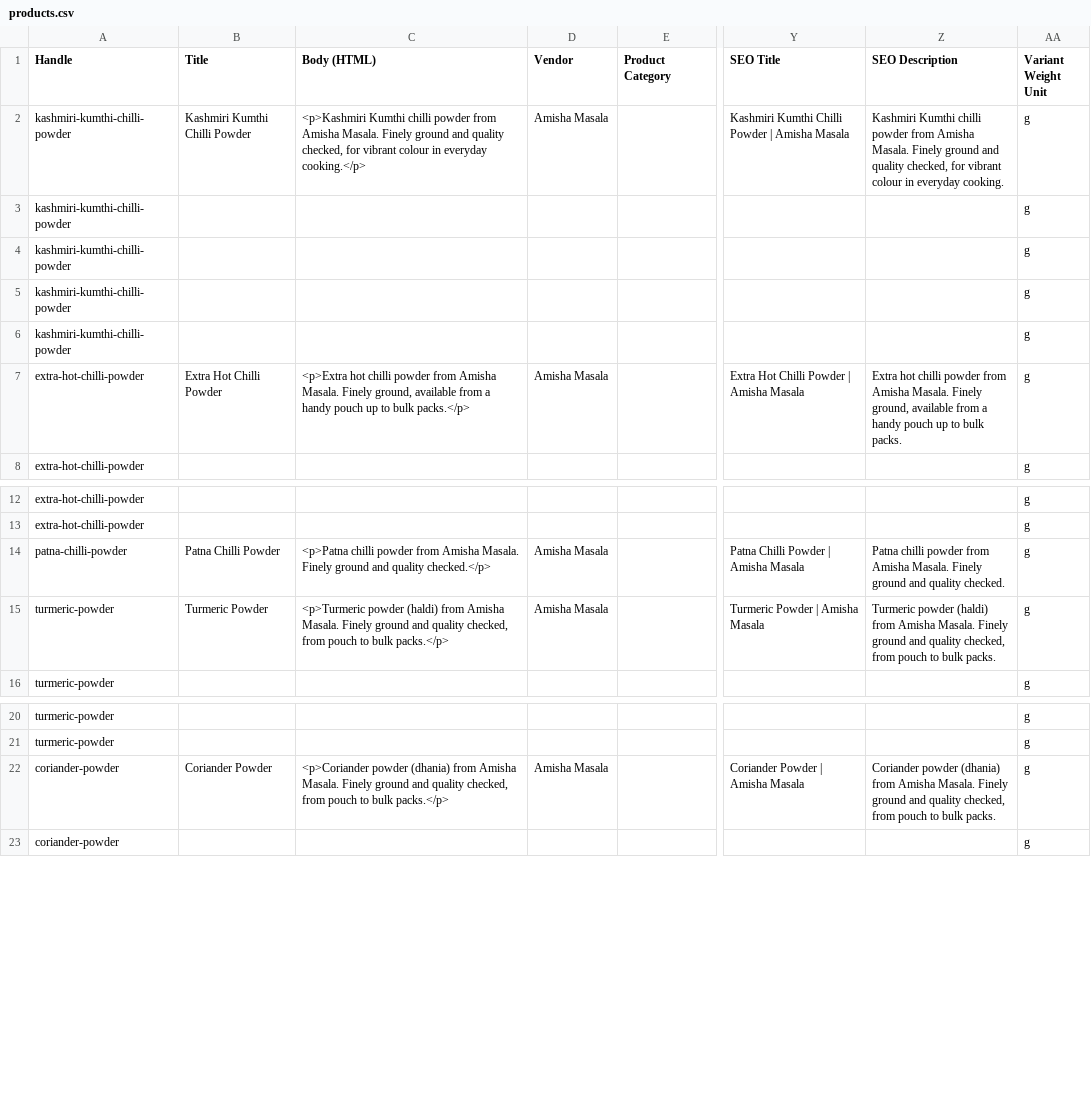
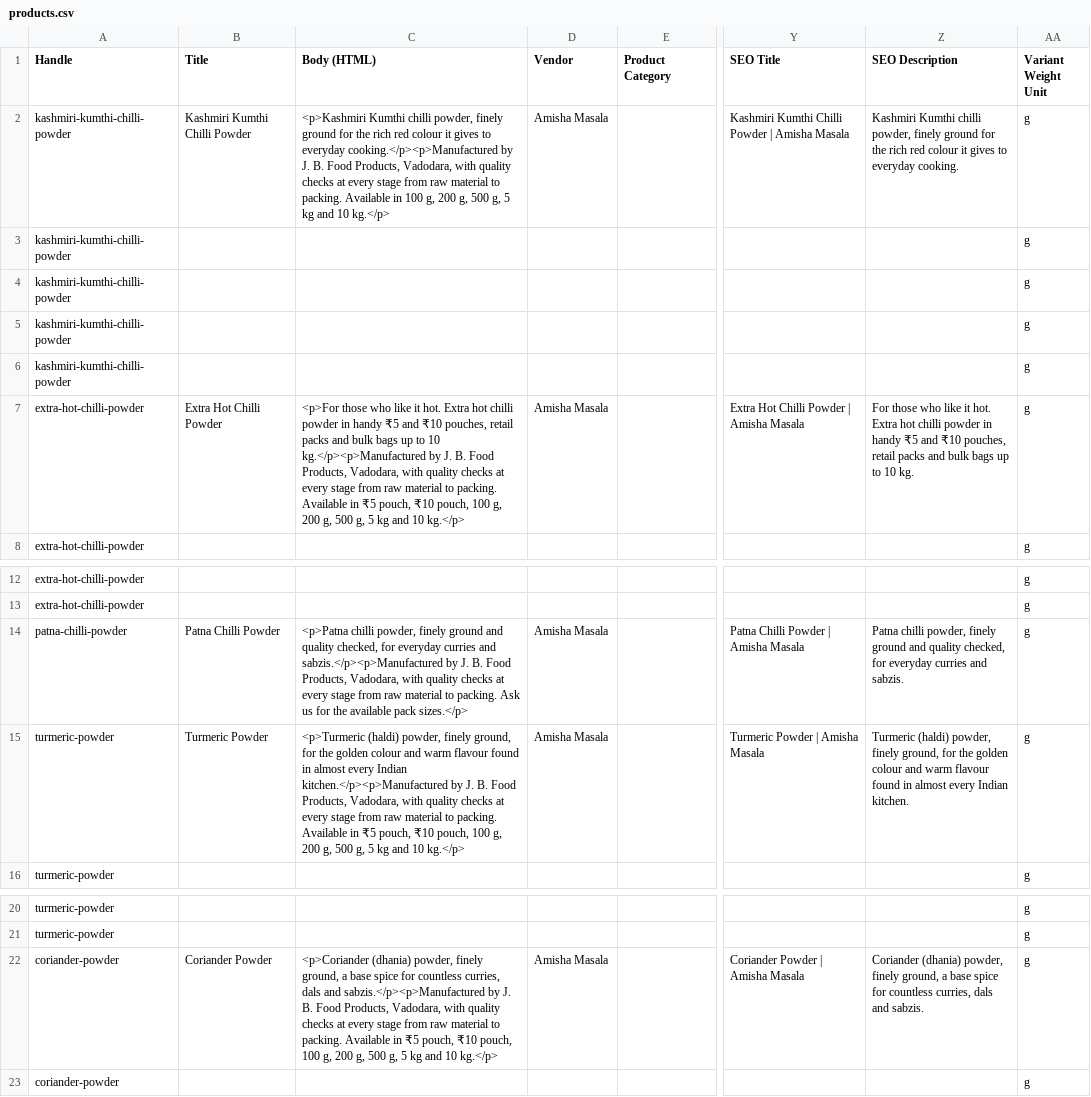
Before and after one commit to Kalpit-Dev-Cogneiss/amisha-masala, a CSV file: data/products.csv, drawn as a sheet; only a part is shown, gaps mark what is left out; the diff covers the shown part only; the diff names each change by its address in the sheet, - before the commit and + after, or states it on an @@ line.

```diff
--- a/data/products.csv
+++ b/data/products.csv
-C2 (Body (HTML)): …Kumthi chilli powder from Amisha Masala. Finely ground and quality checked, for vibrant colour in everyday cooking.</p>
+C2 (Body (HTML)): …Kumthi chilli powder, finely ground for the rich red colour it gives to everyday cooking.</p><p>Manufactured by J. B. Food Products, Vadodara, with quality checks at every stage from raw material to packing. Available in 100 g, 200 g, 500 g, 5 kg and 10 kg.</p>
-Z2 (SEO Description): …Kumthi chilli powder from Amisha Masala. Finely ground and quality checked, for vibrant colour in everyday cooking.
+Z2 (SEO Description): …Kumthi chilli powder, finely ground for the rich red colour it gives to everyday cooking.
-C7 (Body (HTML)): <p>Extra hot chilli powder from Amisha Masala. Finely ground, available from a handy pouch up to bulk packs.</p>
+C7 (Body (HTML)): <p>For those who like it hot. Extra hot chilli powder in handy ₹5 and ₹10 pouches, retail packs and bulk bags up to 10 kg.</p><p>Manufactured by J. B. Food Products, Vadodara, with quality checks at every stage from raw material to packing. Available in ₹5 pouch, ₹10 pouch, 100 g, 200 g, 500 g, 5 kg and 10 kg.</p>
-Z7 (SEO Description): Extra hot chilli powder from Amisha Masala. Finely ground, available from a handy pouch up to bulk packs.
+Z7 (SEO Description): For those who like it hot. Extra hot chilli powder in handy ₹5 and ₹10 pouches, retail packs and bulk bags up to 10 kg.
-C14 (Body (HTML)): <p>Patna chilli powder from Amisha Masala. Finely ground and quality checked.</p>
+C14 (Body (HTML)): <p>Patna chilli powder, finely ground and quality checked, for everyday curries and sabzis.</p><p>Manufactured by J. B. Food Products, Vadodara, with quality checks at every stage from raw material to packing. Ask us for the available pack sizes.</p>
-Z14 (SEO Description): Patna chilli powder from Amisha Masala. Finely ground and quality checked.
+Z14 (SEO Description): Patna chilli powder, finely ground and quality checked, for everyday curries and sabzis.
-C15 (Body (HTML)): <p>Turmeric powder (haldi) from Amisha Masala. Finely ground and quality checked, from pouch to bulk packs.</p>
+C15 (Body (HTML)): <p>Turmeric (haldi) powder, finely ground, for the golden colour and warm flavour found in almost every Indian kitchen.</p><p>Manufactured by J. B. Food Products, Vadodara, with quality checks at every stage from raw material to packing. Available in ₹5 pouch, ₹10 pouch, 100 g, 200 g, 500 g, 5 kg and 10 kg.</p>
-Z15 (SEO Description): Turmeric powder (haldi) from Amisha Masala. Finely ground and quality checked, from pouch to bulk packs.
+Z15 (SEO Description): Turmeric (haldi) powder, finely ground, for the golden colour and warm flavour found in almost every Indian kitchen.
-C22 (Body (HTML)): <p>Coriander powder (dhania) from Amisha Masala. Finely ground and quality checked, from pouch to bulk packs.</p>
+C22 (Body (HTML)): <p>Coriander (dhania) powder, finely ground, a base spice for countless curries, dals and sabzis.</p><p>Manufactured by J. B. Food Products, Vadodara, with quality checks at every stage from raw material to packing. Available in ₹5 pouch, ₹10 pouch, 100 g, 200 g, 500 g, 5 kg and 10 kg.</p>
-Z22 (SEO Description): Coriander powder (dhania) from Amisha Masala. Finely ground and quality checked, from pouch to bulk packs.
+Z22 (SEO Description): Coriander (dhania) powder, finely ground, a base spice for countless curries, dals and sabzis.
```
Also changed, not shown: 46 edited cells elsewhere in this file, 7 other files.
